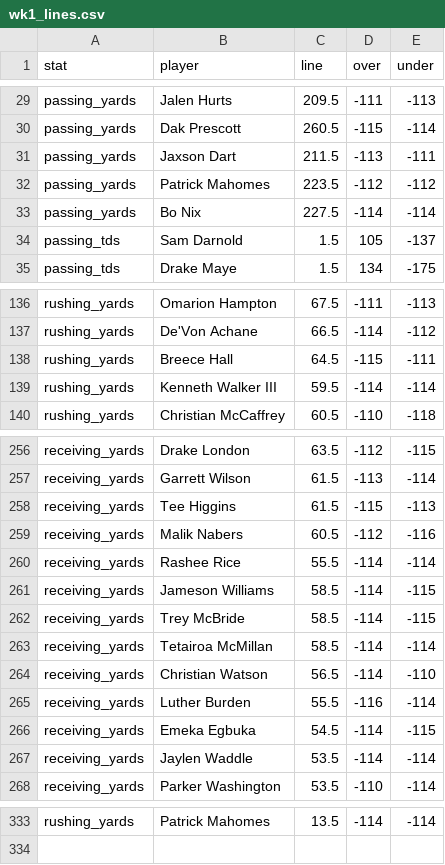
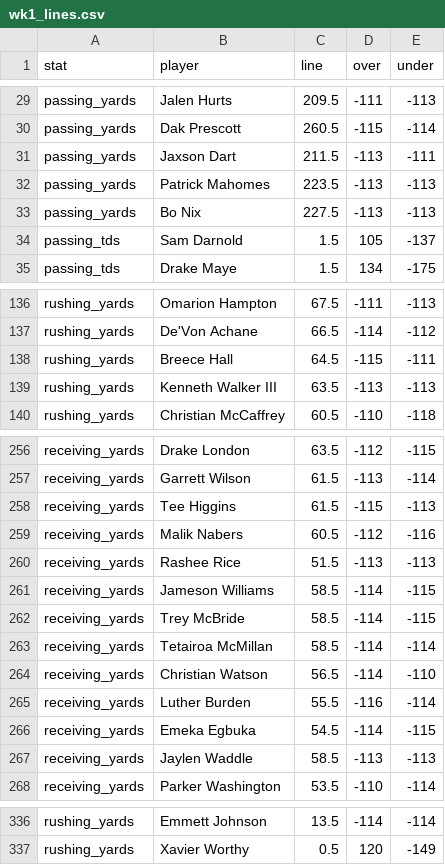
Before and after one commit to DEMON-X13/nfl-hub, a CSV file: props/data/wk1_lines.csv, drawn as a sheet; only a part is shown, gaps mark what is left out; addresses are those after the commit; the diff covers the shown part only; the diff names each change by its address in the sheet, - before the commit and + after, or states it on an @@ line.

```diff
--- a/props/data/wk1_lines.csv
+++ b/props/data/wk1_lines.csv
-D32 (over): -112
+D32 (over): -113
-E32 (under): -112
+E32 (under): -113
-D33 (over): -114
+D33 (over): -113
-E33 (under): -114
+E33 (under): -113
-C139 (line): 59.5
+C139 (line): 63.5
-D139 (over): -114
+D139 (over): -113
-E139 (under): -114
+E139 (under): -113
-C260 (line): 55.5
+C260 (line): 51.5
-D260 (over): -114
+D260 (over): -113
-E260 (under): -114
+E260 (under): -113
-C267 (line): 53.5
+C267 (line): 58.5
-D267 (over): -114
+D267 (over): -113
-E267 (under): -114
+E267 (under): -113
-B336 (player): Patrick Mahomes
+B336 (player): Emmett Johnson
+row 337: rushing_yards | Xavier Worthy | 0.5 | 120 | -149
```
Also changed, not shown: 3 added rows and 35 edited cells elsewhere in this file, 5 other files.
